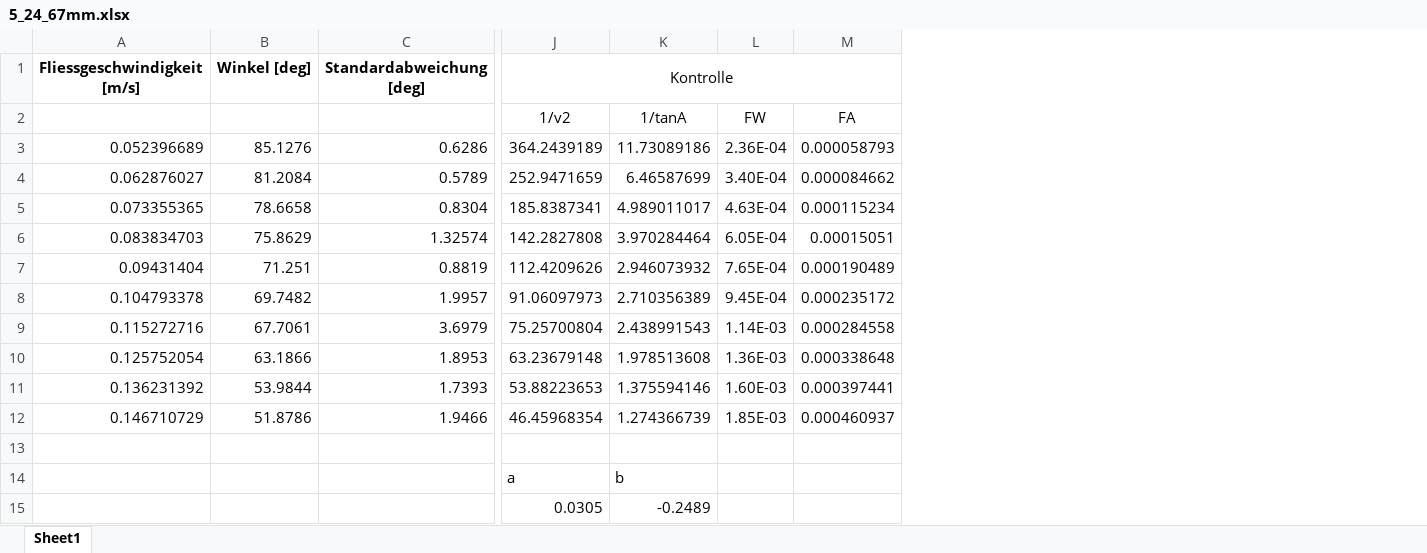
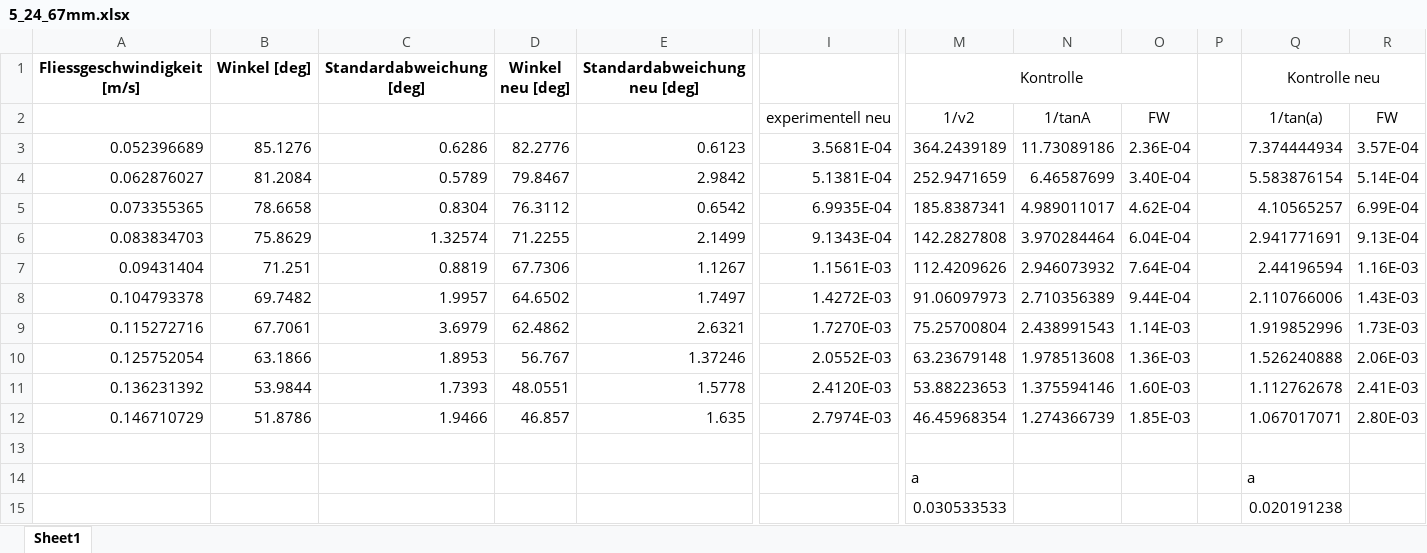
Before and after one commit to DuckNrOne/DetermFlowResistance, an Excel workbook: 67mm_05_24/5_24_67mm.xlsx, sheet Sheet1, drawn as a sheet; only a part is shown, gaps mark what is left out; values as stored, in another font and other column widths than the file's, no borders; charts and pictures not drawn; removed rows and columns are numbered as before the commit, all else as after; rows hold the shown columns only; the diff names each change by its address in the sheet, - before the commit and + after, or states it on an @@ line.

```diff
--- a/67mm_05_24/5_24_67mm.xlsx (sheet Sheet1)
+++ b/67mm_05_24/5_24_67mm.xlsx (sheet Sheet1)
+column D (Winkel neu [deg]), rows 3-12: 82.2776 | 79.8467 | 76.3112 | 71.2255 | 67.7306 | 64.6502 | 62.4862 | 56.767 | 48.0551 | 46.857
+column E (Standardabweichung neu [deg]), rows 3-12: 0.6123 | 2.9842 | 0.6542 | 2.1499 | 1.1267 | 1.7497 | 2.6321 | 1.37246 | 1.5778 | 1.635
+column I, rows 2-12: experimentell neu | 3.5681E-04 | 5.1381E-04 | 6.9935E-04 | 9.1343E-04 | 1.1561E-03 | 1.4272E-03 | 1.7270E-03 | 2.0552E-03 | 2.4120E-03 | 2.7974E-03
-column M, rows 2-12: FA | 0.000058793 | 0.000084662 | 0.000115234 | 0.00015051 | 0.000190489 | 0.000235172 | 0.000284558 | 0.000338648 | 0.000397441 | 0.000460937
+column P, empty
+column Q (Kontrolle neu), rows 2-14: 1/tan(a) | 7.374444934 | 5.583876154 | 4.10565257 | 2.941771691 | 2.44196594 | 2.110766006 | 1.919852996 | 1.526240888 | 1.112762678 | 1.067017071 |  | a
+column R, rows 2-12: FW | 3.57E-04 | 5.14E-04 | 6.99E-04 | 9.13E-04 | 1.16E-03 | 1.43E-03 | 1.73E-03 | 2.06E-03 | 2.41E-03 | 2.80E-03
-O5: 4.63E-04
+O5: 4.62E-04
-O6: 6.05E-04
+O6: 6.04E-04
-O7: 7.65E-04
+O7: 7.64E-04
-O8: 9.45E-04
+O8: 9.44E-04
-N14: b
+N14: (empty)
-row 15:  |  |  | 0.0305 | -0.2489
+row 15:  |  |  |  |  |  | 0.030533533 |  |  |  | 0.020191238
```
Also changed, not shown: formulas that keep their value, charts or pictures, 28 other files.
